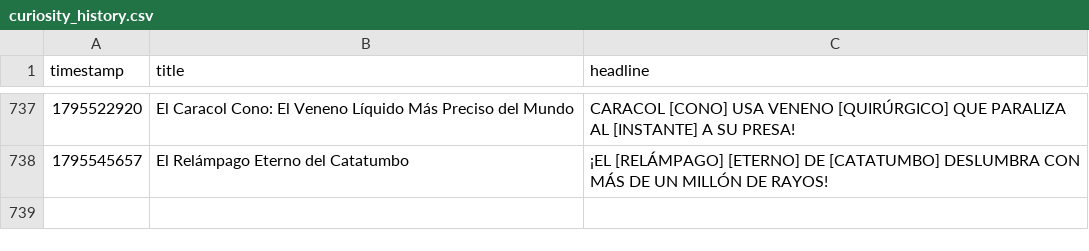
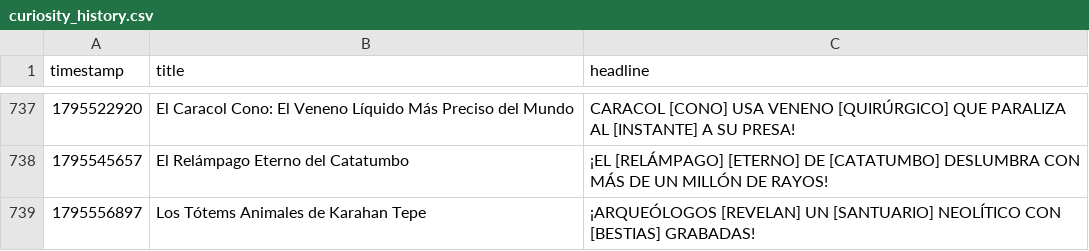
Before and after one commit to danielbenavides2001-blip/AI-Content-Automation-Engine, a CSV file: flows/curiosity_image_generator/curiosity_history.csv, drawn as a sheet; only a part is shown, gaps mark what is left out.

```diff
--- a/flows/curiosity_image_generator/curiosity_history.csv
+++ b/flows/curiosity_image_generator/curiosity_history.csv
@@ -738 +738,2 @@ timestamp,title,headline
 1795545657,El Relámpago Eterno del Catatumbo,¡EL [RELÁMPAGO] [ETERNO] DE [CATATUMBO] DESLUMBRA CON MÁS DE UN MILLÓN DE RAYOS!
+1795556897,Los Tótems Animales de Karahan Tepe,¡ARQUEÓLOGOS [REVELAN] UN [SANTUARIO] NEOLÍTICO CON [BESTIAS] GRABADAS!
```
